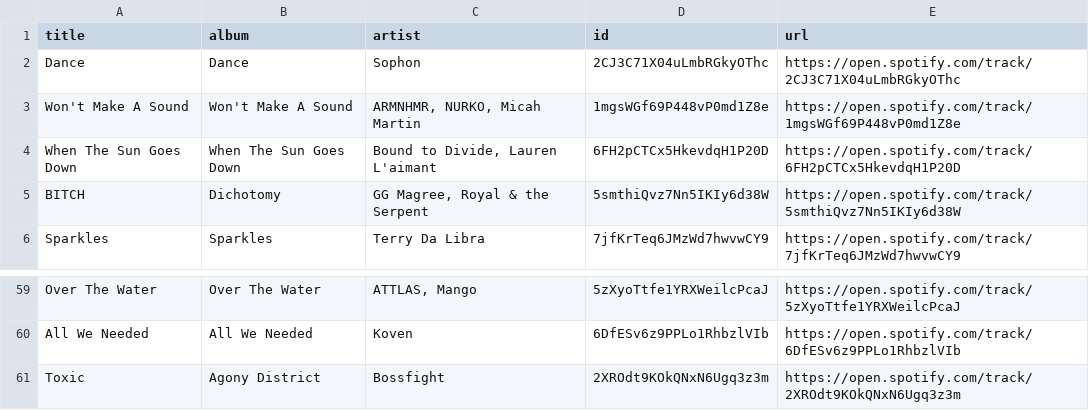
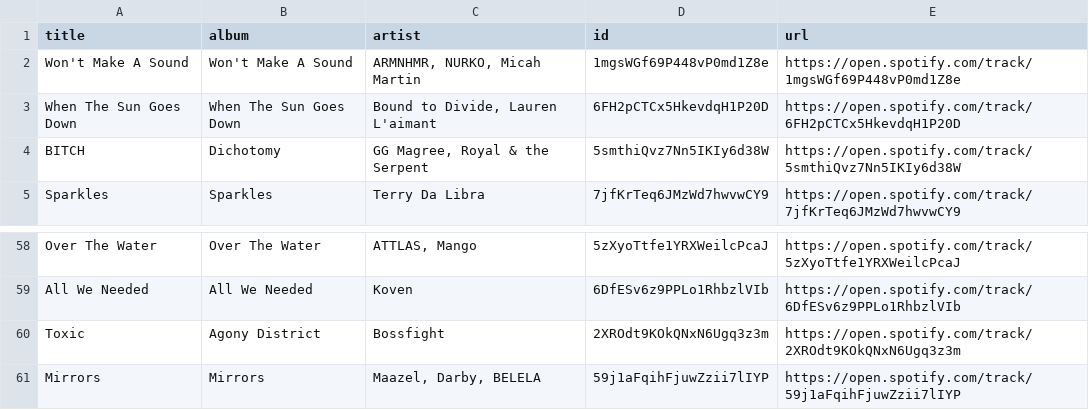
Before and after one commit to unex/dews_beats, a CSV file: playlists/New Music Weekly _ Monstercat.csv, drawn as a sheet; only a part is shown, gaps mark what is left out; removed rows and columns are numbered as before the commit, all else as after; the diff names each change by its address in the sheet, - before the commit and + after, or states it on an @@ line.

```diff
--- a/playlists/New Music Weekly _ Monstercat.csv
+++ b/playlists/New Music Weekly _ Monstercat.csv
-row 2: Dance | Dance | Sophon | 2CJ3C71X04uLmbRGkyOThc | https://open.spotify.com/track/2CJ3C71X04uLmbRGkyOThc
+row 61: Mirrors | Mirrors | Maazel, Darby, BELELA | 59j1aFqihFjuwZzii7lIYP | https://open.spotify.com/track/59j1aFqihFjuwZzii7lIYP
```
Also changed, not shown: Artists.csv, playlists/Release Radar.csv, 6 other files.
